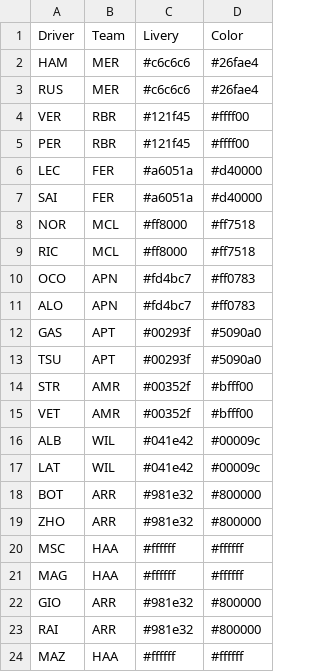
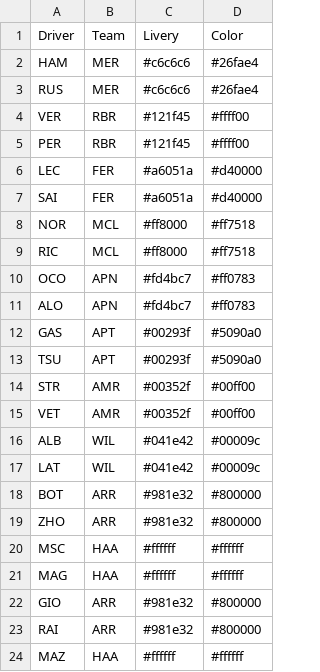
Before and after one commit to harish5p/f1test, a CSV file: drivercolors.csv, drawn as a sheet.

Commit message:
Update drivercolors.csv

```diff
--- a/drivercolors.csv
+++ b/drivercolors.csv
@@ -13,4 +13,4 @@ GAS,APT,#00293f,#5090a0
 TSU,APT,#00293f,#5090a0
-STR,AMR,#00352f,#bfff00
-VET,AMR,#00352f,#bfff00
+STR,AMR,#00352f,#00ff00
+VET,AMR,#00352f,#00ff00
 ALB,WIL,#041e42,#00009c
```
